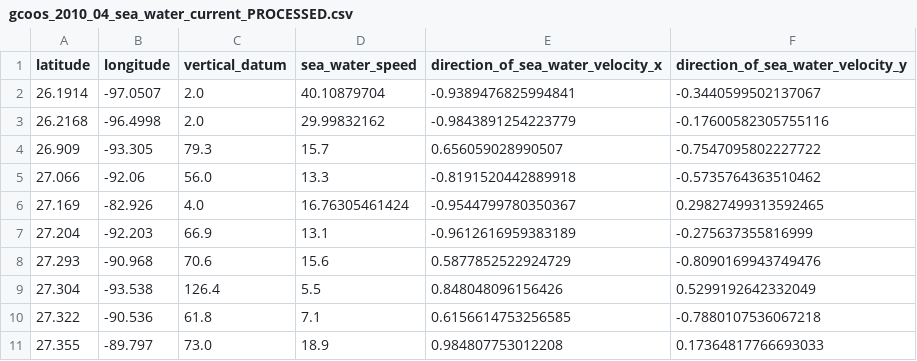
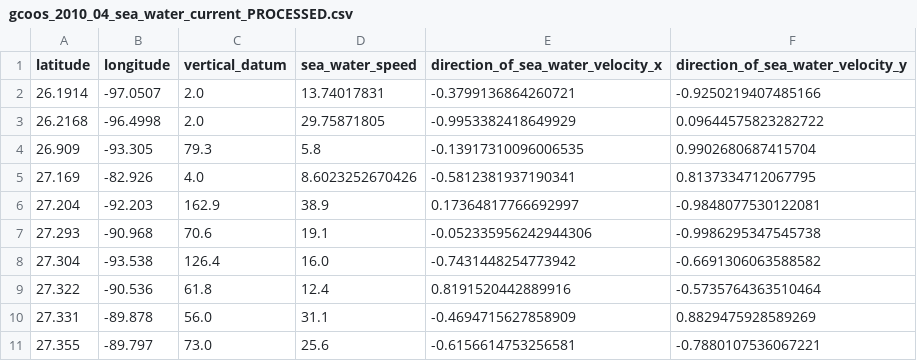
Before and after one commit to Ditta1337/OilSpill, a CSV file: data/gcoos_2010_04_sea_water_current_PROCESSED.csv, drawn as a sheet; only a part is shown; the diff covers the shown part only.

```diff
--- a/data/gcoos_2010_04_sea_water_current_PROCESSED.csv
+++ b/data/gcoos_2010_04_sea_water_current_PROCESSED.csv
@@ -1,11 +1,11 @@
 latitude,longitude,vertical_datum,sea_water_speed,direction_of_sea_water_velocity_x,direction_of_sea_water_velocity_y
-26.1914,-97.0507,2.0,40.10879704,-0.9389476825994841,-0.3440599502137067
-26.2168,-96.4998,2.0,29.99832162,-0.9843891254223779,-0.17600582305755116
-26.909,-93.305,79.3,15.7,0.656059028990507,-0.7547095802227722
-27.066,-92.06,56.0,13.3,-0.8191520442889918,-0.5735764363510462
-27.169,-82.926,4.0,16.76305461424,-0.9544799780350367,0.29827499313592465
-27.204,-92.203,66.9,13.1,-0.9612616959383189,-0.275637355816999
-27.293,-90.968,70.6,15.6,0.5877852522924729,-0.8090169943749476
-27.304,-93.538,126.4,5.5,0.848048096156426,0.5299192642332049
-27.322,-90.536,61.8,7.1,0.6156614753256585,-0.7880107536067218
-27.355,-89.797,73.0,18.9,0.984807753012208,0.17364817766693033
+26.1914,-97.0507,2.0,13.74017831,-0.3799136864260721,-0.9250219407485166
+26.2168,-96.4998,2.0,29.75871805,-0.9953382418649929,0.09644575823282722
+26.909,-93.305,79.3,5.8,-0.13917310096006535,0.9902680687415704
+27.169,-82.926,4.0,8.6023252670426,-0.5812381937190341,0.8137334712067795
+27.204,-92.203,162.9,38.9,0.17364817766692997,-0.9848077530122081
+27.293,-90.968,70.6,19.1,-0.052335956242944306,-0.9986295347545738
+27.304,-93.538,126.4,16.0,-0.7431448254773942,-0.6691306063588582
+27.322,-90.536,61.8,12.4,0.8191520442889916,-0.5735764363510464
+27.331,-89.878,56.0,31.1,-0.4694715627858909,0.8829475928589269
+27.355,-89.797,73.0,25.6,-0.6156614753256581,-0.7880107536067221
```
Also changed, not shown: 4 added rows, 4 removed rows and 80 edited cells elsewhere in this file, data/gcoos_2010_04_wind_PROCESSED.csv, data/windmap.csv, 23 other files.
